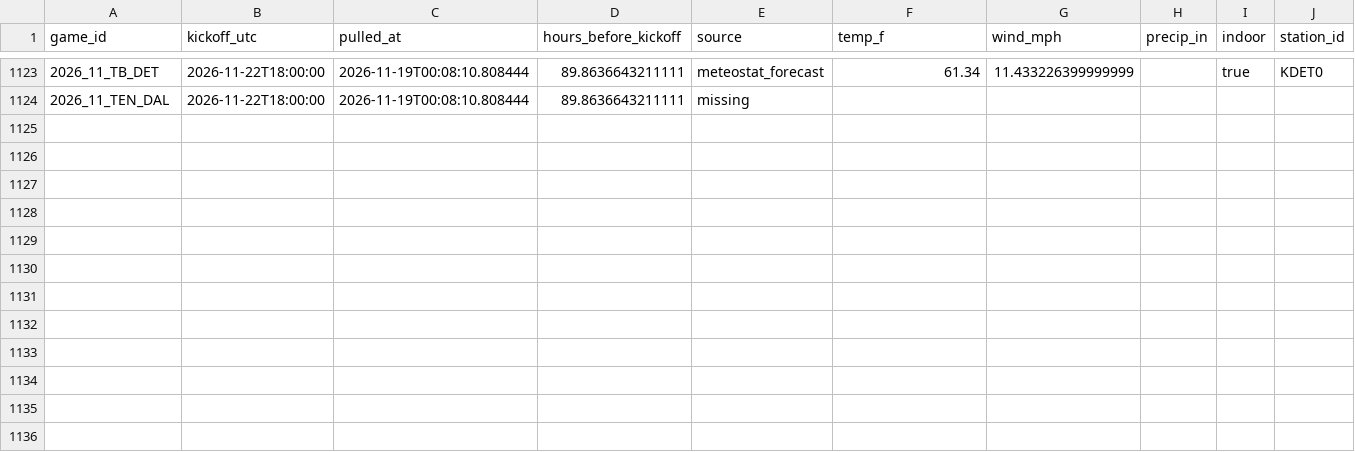
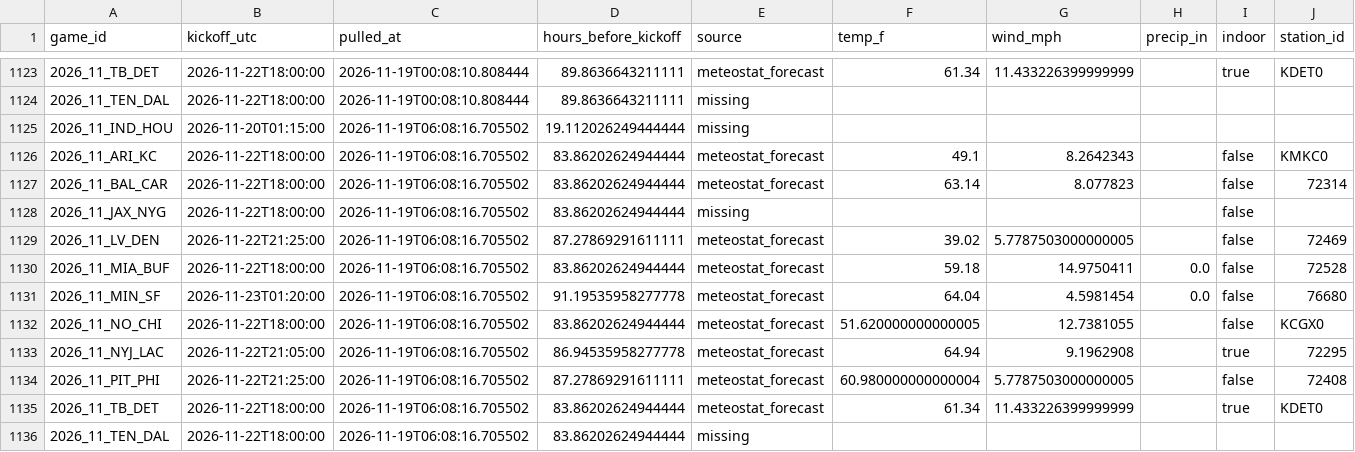
Before and after one commit to Lgulle1/Script-the-slate, a CSV file: records/weather_forecast_log.csv, drawn as a sheet; only a part is shown, gaps mark what is left out; rows hold the shown columns only; the diff names each change by its address in the sheet, - before the commit and + after, or states it on an @@ line.

```diff
--- a/records/weather_forecast_log.csv
+++ b/records/weather_forecast_log.csv
+row 1125: 2026_11_IND_HOU | 2026-11-20T01:15:00 | 2026-11-19T06:08:16.705502 | 19.112026249444444 | missing
+row 1126: 2026_11_ARI_KC | 2026-11-22T18:00:00 | 2026-11-19T06:08:16.705502 | 83.86202624944444 | meteostat_forecast | 49.1 | 8.2642343 |  | false | KMKC0
+row 1127: 2026_11_BAL_CAR | 2026-11-22T18:00:00 | 2026-11-19T06:08:16.705502 | 83.86202624944444 | meteostat_forecast | 63.14 | 8.077823 |  | false | 72314
+row 1128: 2026_11_JAX_NYG | 2026-11-22T18:00:00 | 2026-11-19T06:08:16.705502 | 83.86202624944444 | missing |  |  |  | false
+row 1129: 2026_11_LV_DEN | 2026-11-22T21:25:00 | 2026-11-19T06:08:16.705502 | 87.27869291611111 | meteostat_forecast | 39.02 | 5.7787503000000005 |  | false | 72469
+row 1130: 2026_11_MIA_BUF | 2026-11-22T18:00:00 | 2026-11-19T06:08:16.705502 | 83.86202624944444 | meteostat_forecast | 59.18 | 14.9750411 | 0.0 | false | 72528
+row 1131: 2026_11_MIN_SF | 2026-11-23T01:20:00 | 2026-11-19T06:08:16.705502 | 91.19535958277778 | meteostat_forecast | 64.04 | 4.5981454 | 0.0 | false | 76680
+row 1132: 2026_11_NO_CHI | 2026-11-22T18:00:00 | 2026-11-19T06:08:16.705502 | 83.86202624944444 | meteostat_forecast | 51.620000000000005 | 12.7381055 |  | false | KCGX0
+row 1133: 2026_11_NYJ_LAC | 2026-11-22T21:05:00 | 2026-11-19T06:08:16.705502 | 86.94535958277778 | meteostat_forecast | 64.94 | 9.1962908 |  | true | 72295
+row 1134: 2026_11_PIT_PHI | 2026-11-22T21:25:00 | 2026-11-19T06:08:16.705502 | 87.27869291611111 | meteostat_forecast | 60.980000000000004 | 5.7787503000000005 |  | false | 72408
+row 1135: 2026_11_TB_DET | 2026-11-22T18:00:00 | 2026-11-19T06:08:16.705502 | 83.86202624944444 | meteostat_forecast | 61.34 | 11.433226399999999 |  | true | KDET0
+row 1136: 2026_11_TEN_DAL | 2026-11-22T18:00:00 | 2026-11-19T06:08:16.705502 | 83.86202624944444 | missing
```
